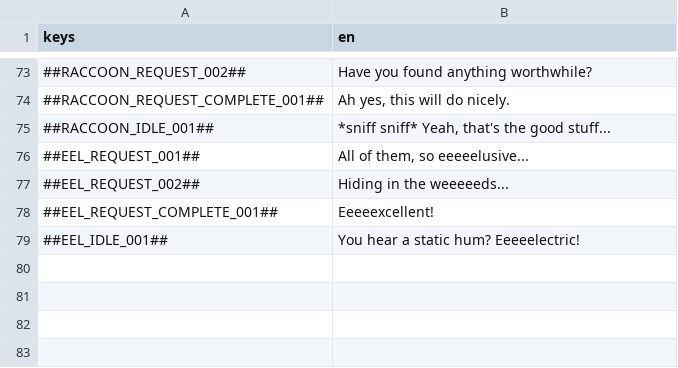
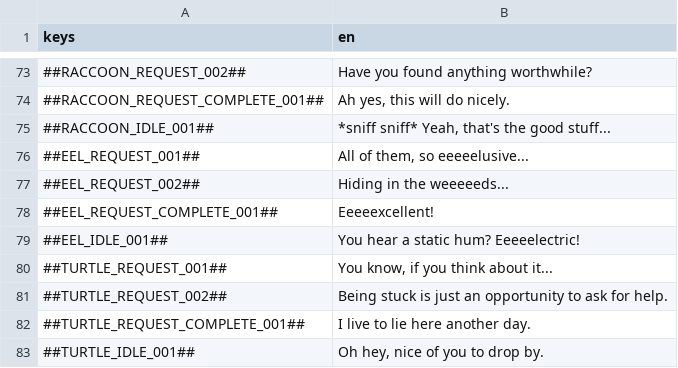
Before and after one commit to flawlesshappiness/FroggyFocus, a CSV file: froggyfocus/Dialogue/dialogue.csv, drawn as a sheet; only a part is shown, gaps mark what is left out.

Commit message:
Added turtle npc

```diff
--- a/froggyfocus/Dialogue/dialogue.csv
+++ b/froggyfocus/Dialogue/dialogue.csv
@@ -79 +79,5 @@ keys;en
 ##EEL_IDLE_001##;You hear a static hum? Eeeeelectric!
+##TURTLE_REQUEST_001##;You know, if you think about it...
+##TURTLE_REQUEST_002##;Being stuck is just an opportunity to ask for help.
+##TURTLE_REQUEST_COMPLETE_001##;I live to lie here another day.
+##TURTLE_IDLE_001##;Oh hey, nice of you to drop by.
```
Also changed, not shown: 19 other files.
